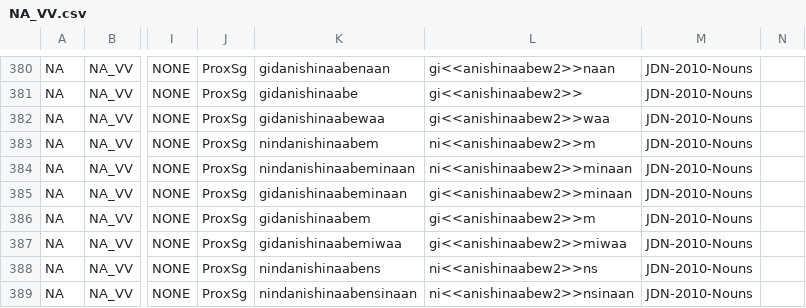
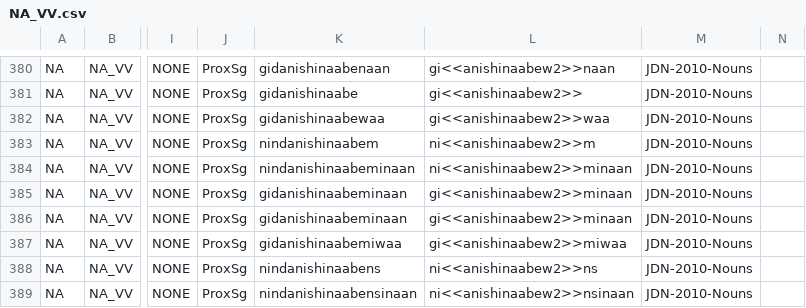
Before and after one commit to ELF-Lab/OjibweMorph, a CSV file: NounSpreadsheets/NA_VV.csv, drawn as a sheet; only a part is shown, gaps mark what is left out; the diff names each change by its address in the sheet, - before the commit and + after, or states it on an @@ line.

```diff
--- a/NounSpreadsheets/NA_VV.csv
+++ b/NounSpreadsheets/NA_VV.csv
-K386: gidanishinaabem
+K386: gidanishinaabeminaan
-L386: gi<<anishinaabew2>>m
+L386: gi<<anishinaabew2>>minaan
```
Also changed, not shown: NounSpreadsheets/NA_C.csv, NounSpreadsheets/NA_Cw.csv, 1 other file.
